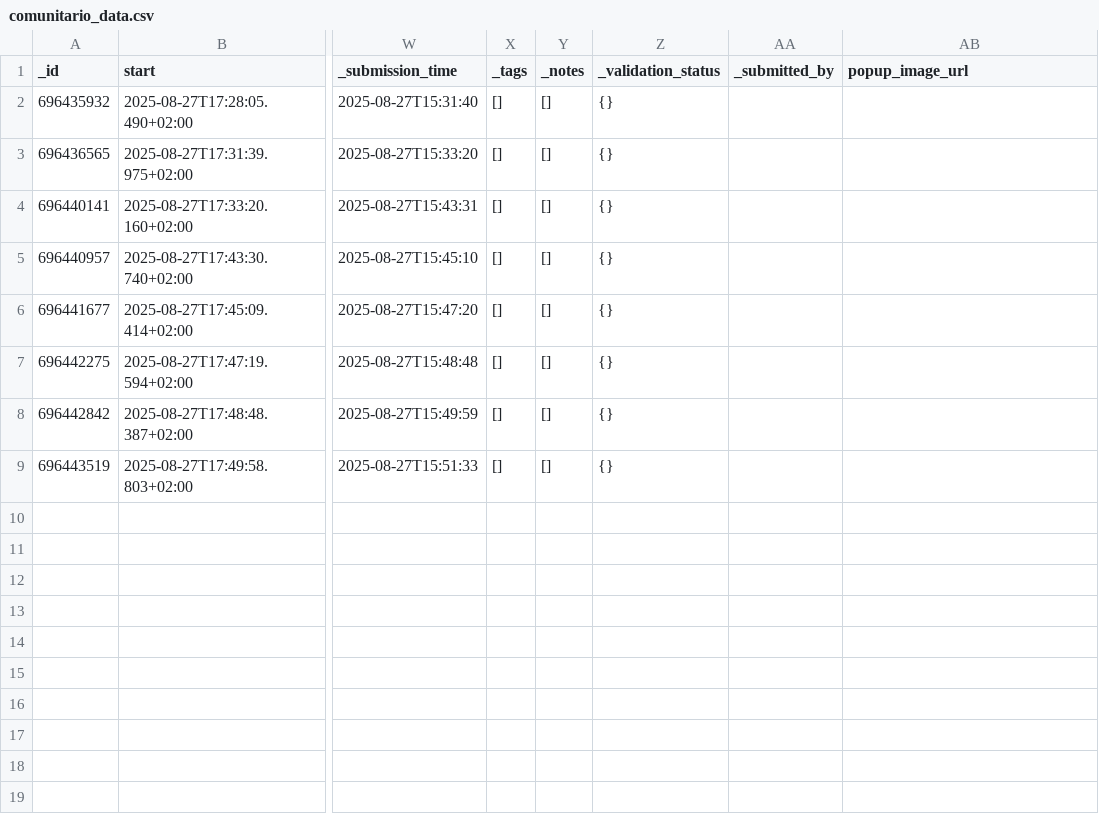
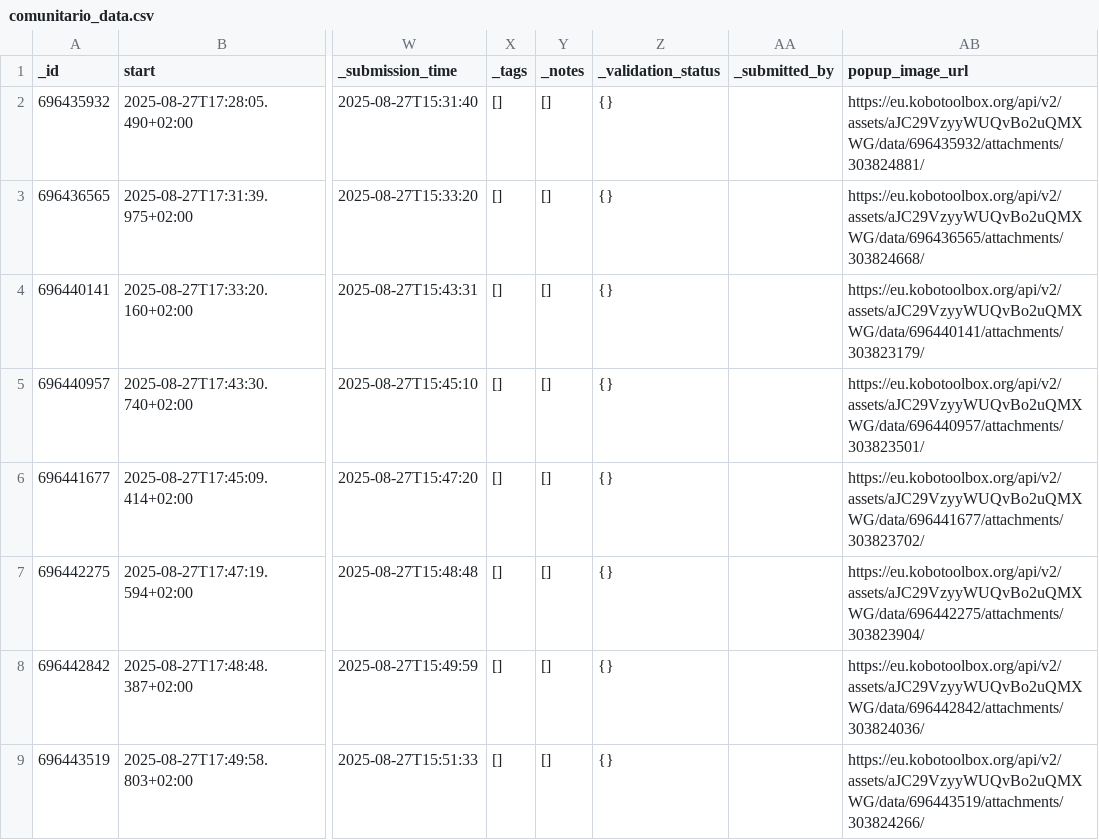
Before and after one commit to GibranMena/mapeos_comunitarios, a CSV file: data/processed/comunitario_data.csv, drawn as a sheet; only a part is shown, gaps mark what is left out; the diff names each change by its address in the sheet, - before the commit and + after, or states it on an @@ line.

```diff
--- a/data/processed/comunitario_data.csv
+++ b/data/processed/comunitario_data.csv
-AB2 (popup_image_url): (empty)
+AB2 (popup_image_url): https://eu.kobotoolbox.org/api/v2/assets/aJC29VzyyWUQvBo2uQMXWG/data/696435932/attachments/303824881/
-AB3 (popup_image_url): (empty)
+AB3 (popup_image_url): https://eu.kobotoolbox.org/api/v2/assets/aJC29VzyyWUQvBo2uQMXWG/data/696436565/attachments/303824668/
-AB4 (popup_image_url): (empty)
+AB4 (popup_image_url): https://eu.kobotoolbox.org/api/v2/assets/aJC29VzyyWUQvBo2uQMXWG/data/696440141/attachments/303823179/
-AB5 (popup_image_url): (empty)
+AB5 (popup_image_url): https://eu.kobotoolbox.org/api/v2/assets/aJC29VzyyWUQvBo2uQMXWG/data/696440957/attachments/303823501/
-AB6 (popup_image_url): (empty)
+AB6 (popup_image_url): https://eu.kobotoolbox.org/api/v2/assets/aJC29VzyyWUQvBo2uQMXWG/data/696441677/attachments/303823702/
-AB7 (popup_image_url): (empty)
+AB7 (popup_image_url): https://eu.kobotoolbox.org/api/v2/assets/aJC29VzyyWUQvBo2uQMXWG/data/696442275/attachments/303823904/
-AB8 (popup_image_url): (empty)
+AB8 (popup_image_url): https://eu.kobotoolbox.org/api/v2/assets/aJC29VzyyWUQvBo2uQMXWG/data/696442842/attachments/303824036/
-AB9 (popup_image_url): (empty)
+AB9 (popup_image_url): https://eu.kobotoolbox.org/api/v2/assets/aJC29VzyyWUQvBo2uQMXWG/data/696443519/attachments/303824266/
```
Also changed, not shown: 4 other files.
